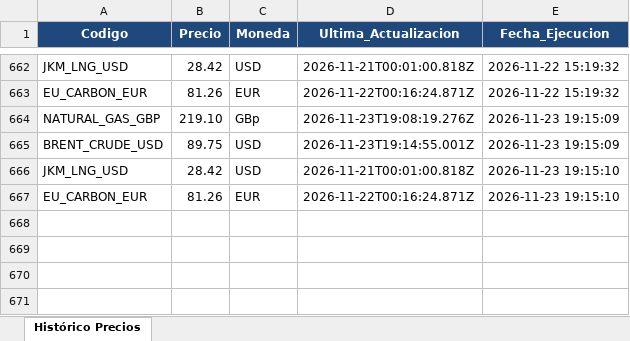
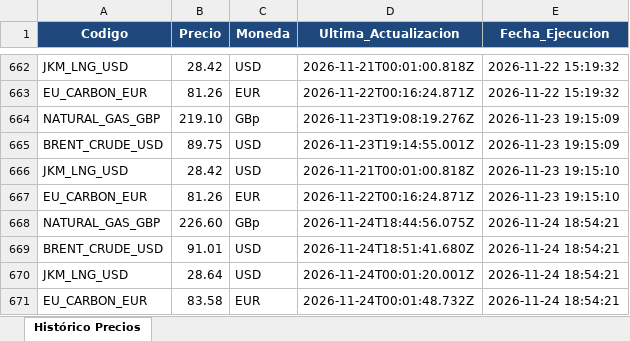
Before and after one commit to JavierTotalEnergies/GasDiario, an Excel workbook: Historico_OilPrice.xlsx, sheet Histórico Precios, drawn as a sheet; only a part is shown, gaps mark what is left out; values as stored, in another font and other column widths than the file's, no borders; the diff names each change by its address in the sheet, - before the commit and + after, or states it on an @@ line.

```diff
--- a/Historico_OilPrice.xlsx (sheet Histórico Precios)
+++ b/Historico_OilPrice.xlsx (sheet Histórico Precios)
+row 668: NATURAL_GAS_GBP | 226.60 | GBp | 2026-11-24T18:44:56.075Z | 2026-11-24 18:54:21
+row 669: BRENT_CRUDE_USD | 91.01 | USD | 2026-11-24T18:51:41.680Z | 2026-11-24 18:54:21
+row 670: JKM_LNG_USD | 28.64 | USD | 2026-11-24T00:01:20.001Z | 2026-11-24 18:54:21
+row 671: EU_CARBON_EUR | 83.58 | EUR | 2026-11-24T00:01:48.732Z | 2026-11-24 18:54:21
```
